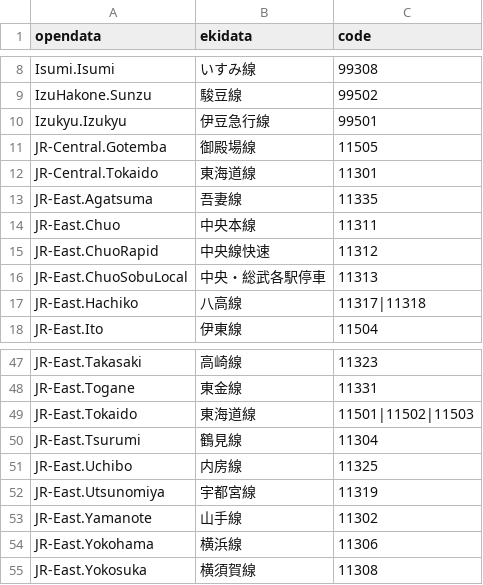
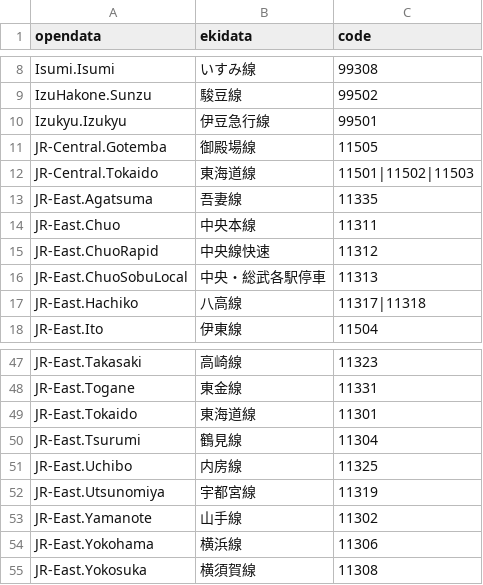
Before and after one commit to piuccio/open-data-jp-railway-lines, a CSV file: input/link_code_to_opendata.csv, drawn as a sheet; only a part is shown, gaps mark what is left out.

```diff
--- a/input/link_code_to_opendata.csv
+++ b/input/link_code_to_opendata.csv
@@ -11,3 +11,3 @@ Izukyu.Izukyu,伊豆急行線,99501
 JR-Central.Gotemba,御殿場線,11505
-JR-Central.Tokaido,東海道線,11301
+JR-Central.Tokaido,東海道線,11501|11502|11503
 JR-East.Agatsuma,吾妻線,11335
@@ -48,3 +48,3 @@ JR-East.Takasaki,高崎線,11323
 JR-East.Togane,東金線,11331
-JR-East.Tokaido,東海道線,11501|11502|11503
+JR-East.Tokaido,東海道線,11301
 JR-East.Tsurumi,鶴見線,11304
```
Also changed, not shown: 3 other files.
